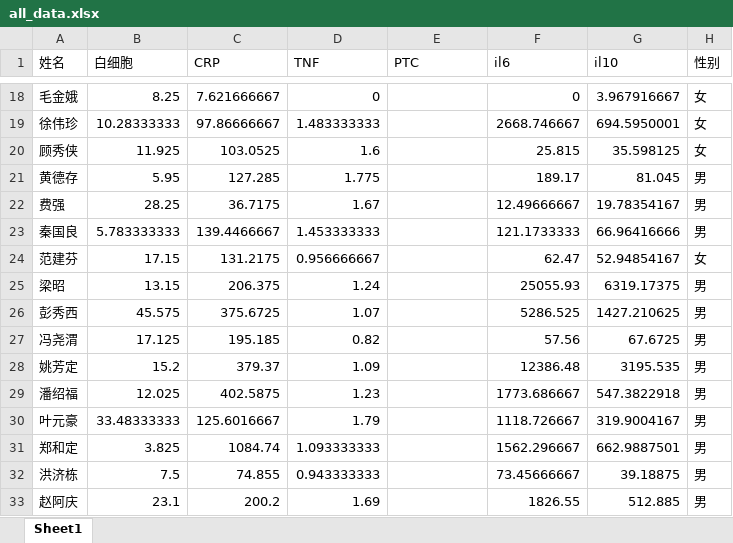
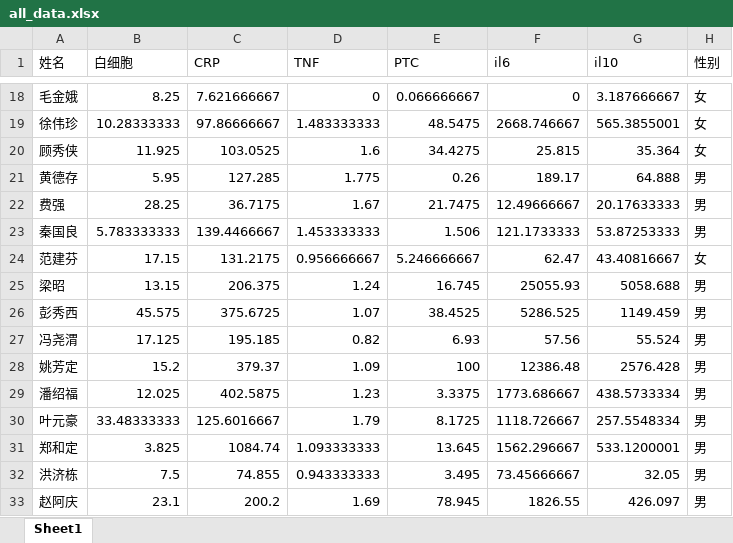
Before and after one commit to qingtian5/med_proj, an Excel workbook: data/all_data.xlsx, sheet Sheet1, drawn as a sheet; only a part is shown, gaps mark what is left out; values as stored, in another font and other column widths than the file's, no borders; the diff covers the shown part only; the diff names each change by its address in the sheet, - before the commit and + after, or states it on an @@ line.

Commit message:
add 96h

```diff
--- a/data/all_data.xlsx (sheet Sheet1)
+++ b/data/all_data.xlsx (sheet Sheet1)
-E18 (PTC): (empty)
+E18 (PTC): 0.066666667
-G18 (il10): 3.967916667
+G18 (il10): 3.187666667
-E19 (PTC): (empty)
+E19 (PTC): 48.5475
-G19 (il10): 694.5950001
+G19 (il10): 565.3855001
-E20 (PTC): (empty)
+E20 (PTC): 34.4275
-G20 (il10): 35.598125
+G20 (il10): 35.364
-E21 (PTC): (empty)
+E21 (PTC): 0.26
-G21 (il10): 81.045
+G21 (il10): 64.888
-E22 (PTC): (empty)
+E22 (PTC): 21.7475
-G22 (il10): 19.78354167
+G22 (il10): 20.17633333
-E23 (PTC): (empty)
+E23 (PTC): 1.506
-G23 (il10): 66.96416666
+G23 (il10): 53.87253333
-E24 (PTC): (empty)
+E24 (PTC): 5.246666667
-G24 (il10): 52.94854167
+G24 (il10): 43.40816667
-E25 (PTC): (empty)
+E25 (PTC): 16.745
-G25 (il10): 6319.17375
+G25 (il10): 5058.688
-E26 (PTC): (empty)
+E26 (PTC): 38.4525
-G26 (il10): 1427.210625
+G26 (il10): 1149.459
-E27 (PTC): (empty)
+E27 (PTC): 6.93
-G27 (il10): 67.6725
+G27 (il10): 55.524
-E28 (PTC): (empty)
+E28 (PTC): 100
-G28 (il10): 3195.535
+G28 (il10): 2576.428
-E29 (PTC): (empty)
+E29 (PTC): 3.3375
-G29 (il10): 547.3822918
+G29 (il10): 438.5733334
-E30 (PTC): (empty)
+E30 (PTC): 8.1725
-G30 (il10): 319.9004167
+G30 (il10): 257.5548334
-E31 (PTC): (empty)
+E31 (PTC): 13.645
-G31 (il10): 662.9887501
+G31 (il10): 533.1200001
-E32 (PTC): (empty)
+E32 (PTC): 3.495
-G32 (il10): 39.18875
+G32 (il10): 32.05
-E33 (PTC): (empty)
+E33 (PTC): 78.945
-G33 (il10): 512.885
+G33 (il10): 426.097
```
Also changed, not shown: 620 edited cells elsewhere in this sheet.
